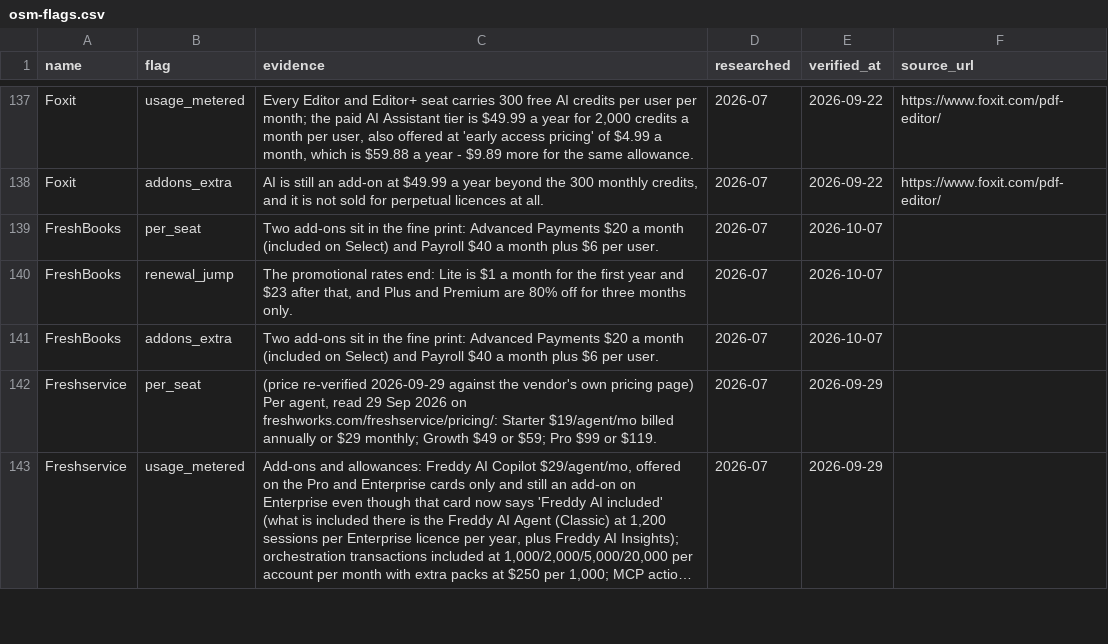
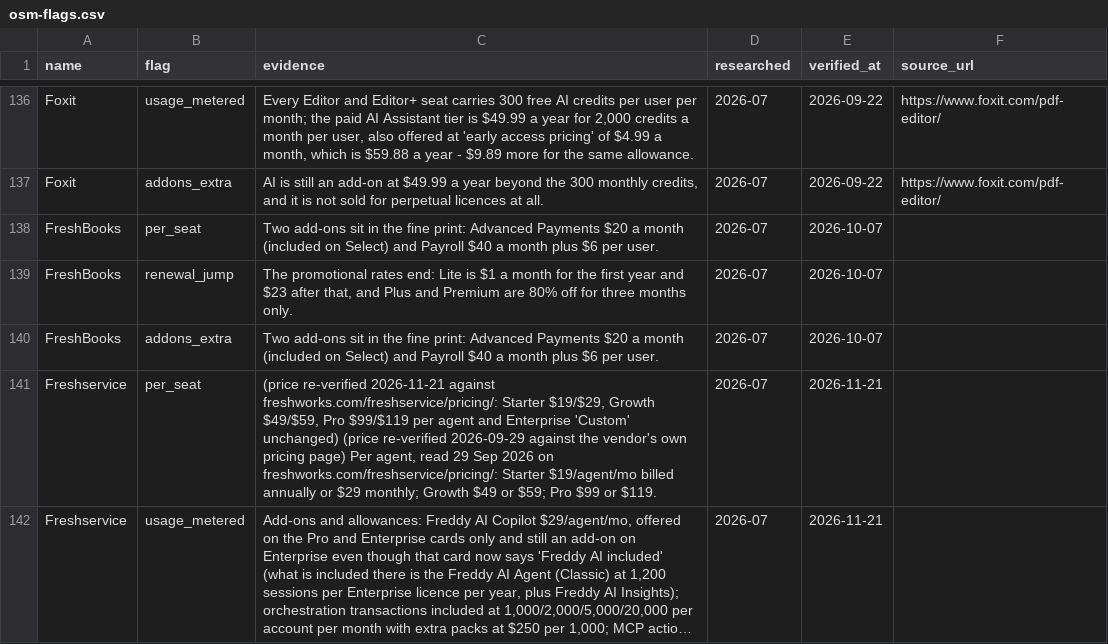
Before and after one commit to NewBegin-gif/officesoftwaremarketplace, a CSV file: data/osm-flags.csv, drawn as a sheet; only a part is shown, gaps mark what is left out; long unchanged cells end in …; addresses are those after the commit; the diff covers the shown part only; the diff names each change by its address in the sheet, - before the commit and + after, or states it on an @@ line.

```diff
--- a/data/osm-flags.csv
+++ b/data/osm-flags.csv
-C141 (evidence): (price re-verified 2026-09-29 against…
+C141 (evidence): (price re-verified 2026-11-21 against freshworks.com/freshservice/pricing/: Starter $19/$29, Growth $49/$59, Pro $99/$119 per agent and Enterprise 'Custom' unchanged) (price re-verified 2026-09-29 against…
-E141:E142 (verified_at): 2026-09-29
+E141:E142 (verified_at): 2026-11-21
```
Also changed, not shown: 5 added rows, 1 removed row and 7 edited cells elsewhere in this file, data/osm-tools.csv, 42 other files.
